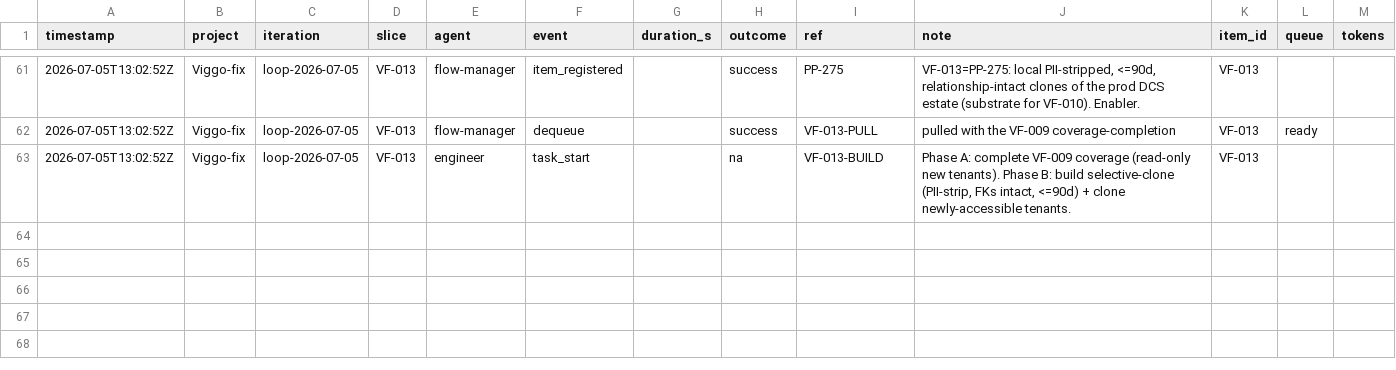
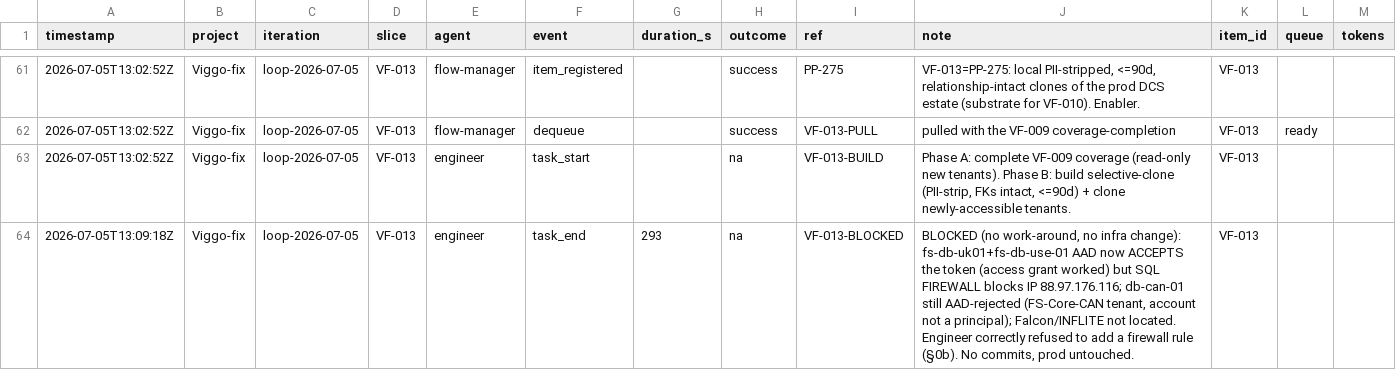
Before and after one commit to john-aerocloud/claude_learning_agents, a CSV file: process/dora/ledger/Viggo-fix.csv, drawn as a sheet; only a part is shown, gaps mark what is left out; the diff names each change by its address in the sheet, - before the commit and + after, or states it on an @@ line.

```diff
--- a/process/dora/ledger/Viggo-fix.csv
+++ b/process/dora/ledger/Viggo-fix.csv
+row 64: 2026-07-05T13:09:18Z | Viggo-fix | loop-2026-07-05 | VF-013 | engineer | task_end | 293 | na | VF-013-BLOCKED | BLOCKED (no work-around, no infra change): fs-db-uk01+fs-db-use-01 AAD now ACCEPTS the token (access grant worked) but SQL FIREWALL blocks IP 88.97.176.116; db-can-01 still AAD-rejected (FS-Core-CAN tenant, account not a principal); Falcon/INFLITE not located. Engineer correctly refused to add a firewall rule (§0b). No commits, prod untouched. | VF-013
```
